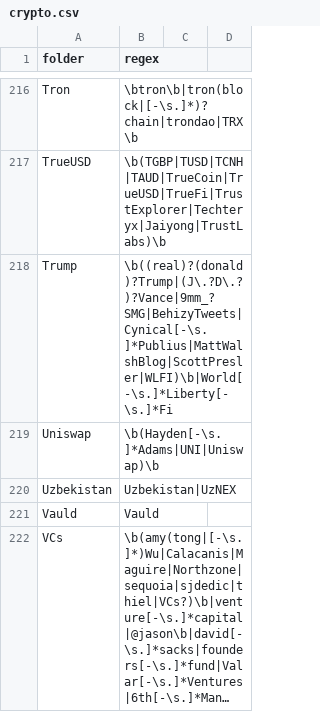
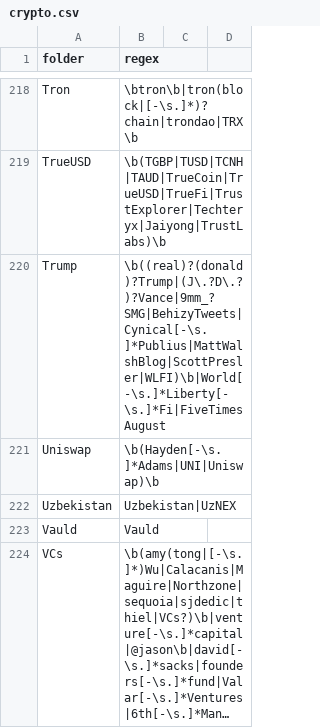
Before and after one commit to michelcrypt4d4mus/clown_sort, a CSV file: clown_sort/sorting_rules/crypto.csv, drawn as a sheet; only a part is shown, gaps mark what is left out; long unchanged cells end in …; the diff covers the shown part only.

```diff
--- a/clown_sort/sorting_rules/crypto.csv
+++ b/clown_sort/sorting_rules/crypto.csv
@@ -217,3 +219,3 @@ Tron,\btron\b|tron(block|[-\s.]*)?chain|trondao|TRX\b
 TrueUSD,\b(TGBP|TUSD|TCNH|TAUD|TrueCoin|TrueUSD|TrueFi|TrustExplorer|Techteryx|Jaiyong|TrustLabs)\b
-Trump,\b((real)?(donald)?Trump|(J\.?D\.?)?Vance|9mm_?SMG|BehizyTweets|Cynical[-\s.]*Publius|MattWalshBlog|ScottPresler|WLFI)\b|World[-\s.]*Liberty[-\s.]*Fi
+Trump,\b((real)?(donald)?Trump|(J\.?D\.?)?Vance|9mm_?SMG|BehizyTweets|Cynical[-\s.]*Publius|MattWalshBlog|ScottPresler|WLFI)\b|World[-\s.]*Liberty[-\s.]*Fi|FiveTimesAugust
 Uniswap,\b(Hayden[-\s.]*Adams|UNI|Uniswap)\b
```
Also changed, not shown: 2 added rows and 3 edited cells elsewhere in this file.
